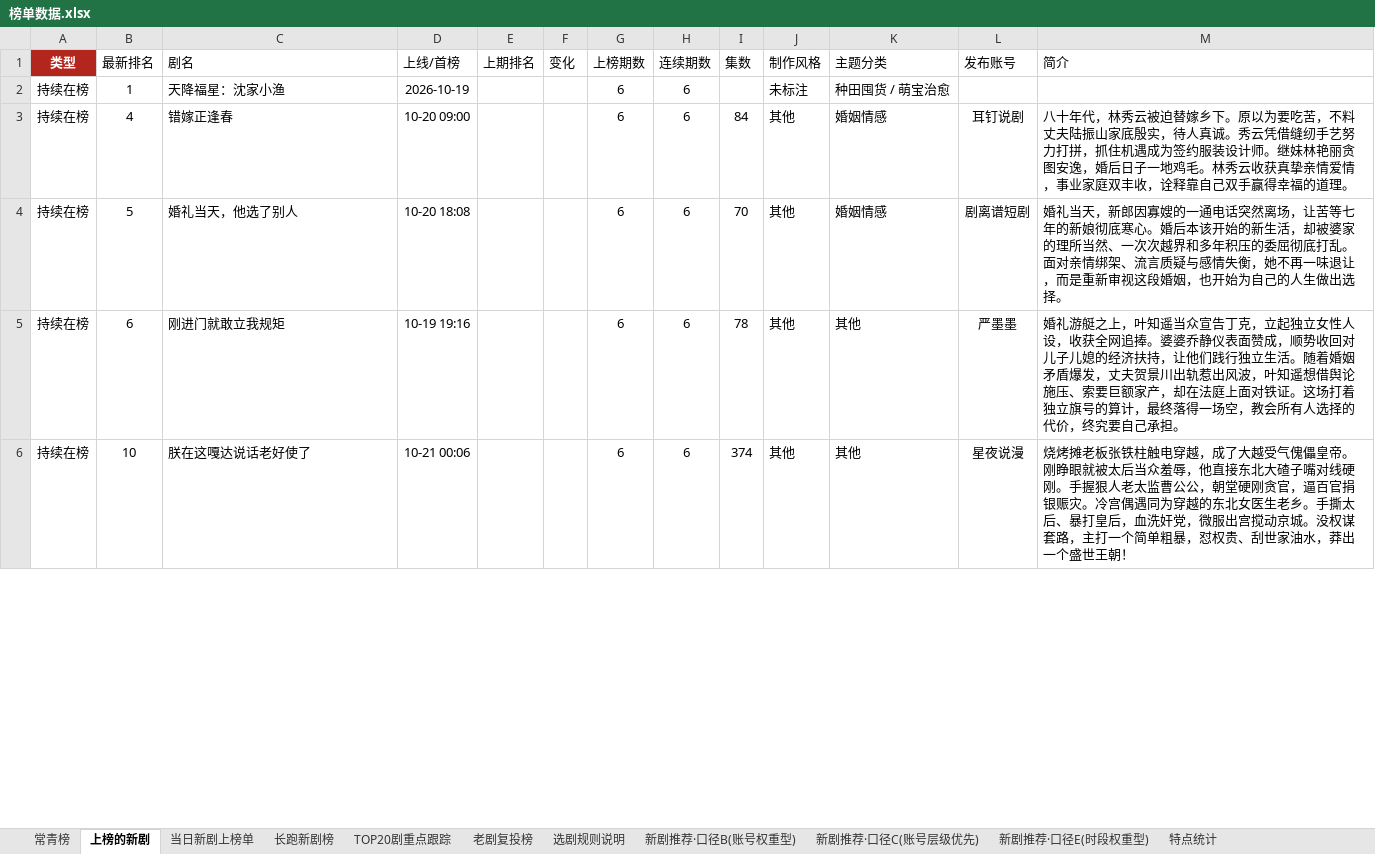
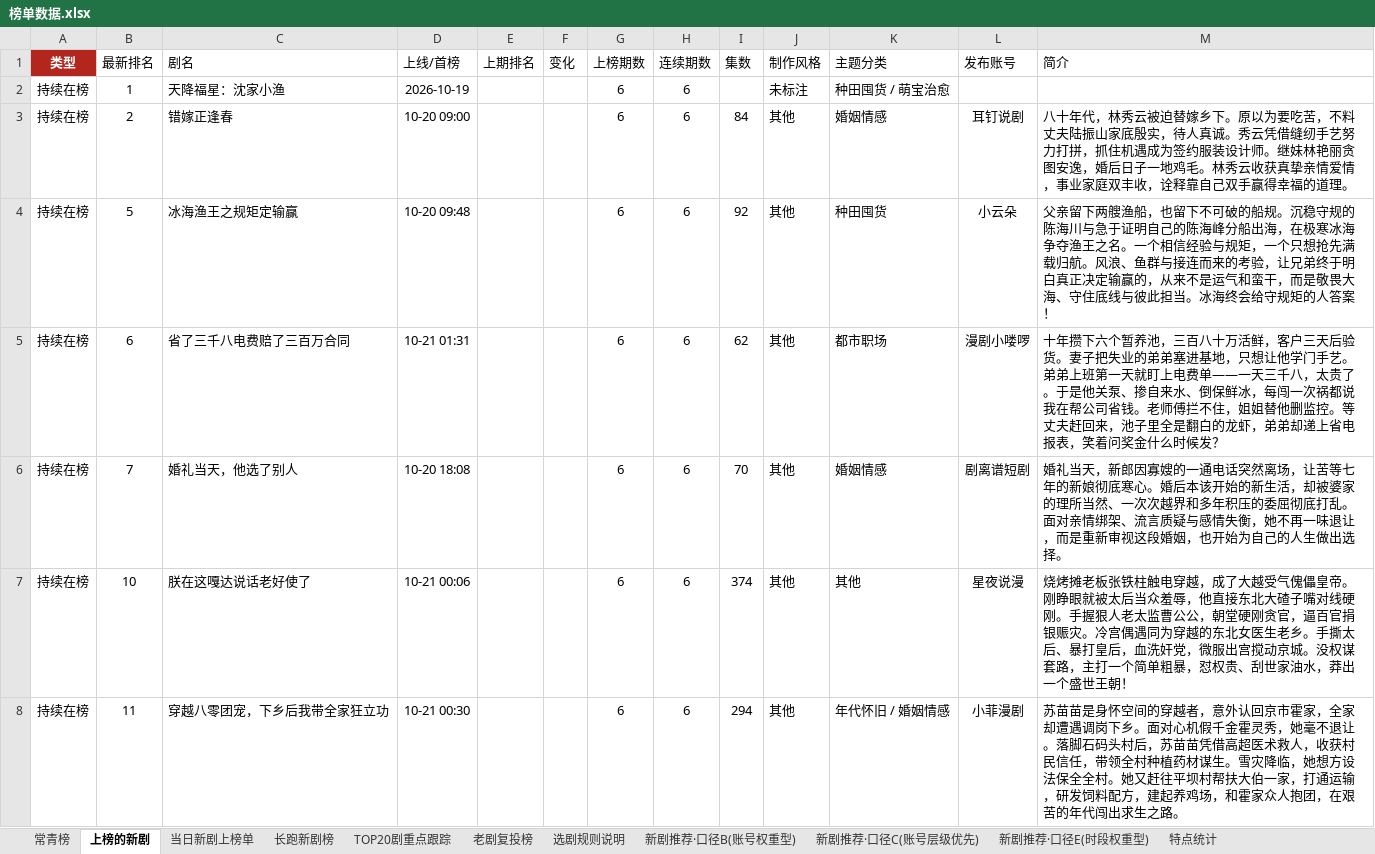
Before and after one commit to 2m247cdz9k-design/tomato-drama-rankings, an Excel workbook: 榜单数据.xlsx, sheet 上榜的新剧, drawn as a sheet; only a part is shown; values as stored, in another font and other column widths than the file's, no borders; removed rows and columns are numbered as before the commit, all else as after; the diff covers the shown part only; the diff names each change by its address in the sheet, - before the commit and + after, or states it on an @@ line.

```diff
--- a/榜单数据.xlsx (sheet 上榜的新剧)
+++ b/榜单数据.xlsx (sheet 上榜的新剧)
-B3 (最新排名): 4
+B3 (最新排名): 2
+row 4: 持续在榜 | 5 | 冰海渔王之规矩定输赢 | 10-20 09:48 |  |  | 6 | 6 | 92 | 其他 | 种田囤货 | 小云朵 | 父亲留下两艘渔船，也留下不可破的船规。沉稳守规的陈海川与急于证明自己的陈海峰分船出海，在极寒冰海争夺渔王之名。一个相信经验与规矩，一个只想抢先满载归航。风浪、鱼群与接连而来的考验，让兄弟终于明白真正决定输赢的，从来不是运气和蛮干，而是敬畏大海、守住底线与彼此担当。冰海终会给守规矩的人答案！
+row 5: 持续在榜 | 6 | 省了三千八电费赔了三百万合同 | 10-21 01:31 |  |  | 6 | 6 | 62 | 其他 | 都市职场 | 漫剧小喽啰 | 十年攒下六个暂养池，三百八十万活鲜，客户三天后验货。妻子把失业的弟弟塞进基地，只想让他学门手艺。弟弟上班第一天就盯上电费单——一天三千八，太贵了。于是他关泵、掺自来水、倒保鲜冰，每闯一次祸都说我在帮公司省钱。老师傅拦不住，姐姐替他删监控。等丈夫赶回来，池子里全是翻白的龙虾，弟弟却递上省电报表，笑着问奖金什么时候发？
-B6 (最新排名): 5
+B6 (最新排名): 7
-row 5: 持续在榜 | 6 | 刚进门就敢立我规矩 | 10-19 19:16 |  |  | 6 | 6 | 78 | 其他 | 其他 | 严墨墨 | 婚礼游艇之上，叶知遥当众宣告丁克，立起独立女性人设，收获全网追捧。婆婆乔静仪表面赞成，顺势收回对儿子儿媳的经济扶持，让他们践行独立生活。随着婚姻矛盾爆发，丈夫贺景川出轨惹出风波，叶知遥想借舆论施压、索要巨额家产，却在法庭上面对铁证。这场打着独立旗号的算计，最终落得一场空，教会所有人选择的代价，终究要自己承担。
+row 8: 持续在榜 | 11 | 穿越八零团宠，下乡后我带全家狂立功 | 10-21 00:30 |  |  | 6 | 6 | 294 | 其他 | 年代怀旧 / 婚姻情感 | 小菲漫剧 | 苏苗苗是身怀空间的穿越者，意外认回京市霍家，全家却遭遇调岗下乡。面对心机假千金霍灵秀，她毫不退让。落脚石码头村后，苏苗苗凭借高超医术救人，收获村民信任，带领全村种植药材谋生。雪灾降临，她想方设法保全全村。她又赶往平坝村帮扶大伯一家，打通运输，研发饲料配方，建起养鸡场，和霍家众人抱团，在艰苦的年代闯出求生之路。
```
Also changed, not shown: 17 added rows, 19 removed rows and 86 edited cells elsewhere in this sheet, sheet TOP20剧重点跟踪, sheet 当日新剧上榜单, sheet 长跑新剧榜, sheet 特点统计, 2 other files.
